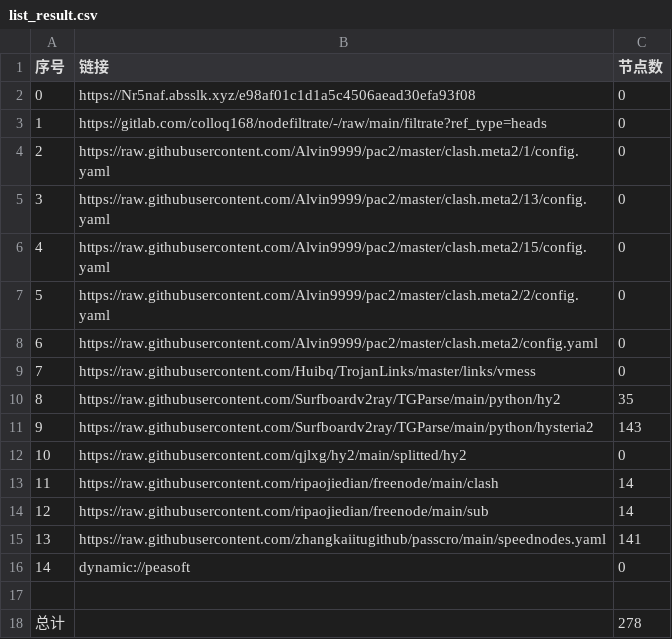
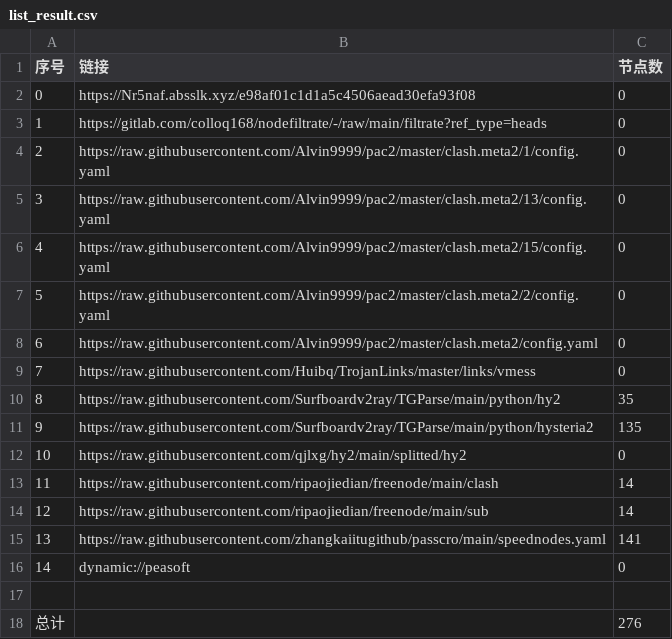
Before and after one commit to A2722629488/zidongpachong, a CSV file: list_result.csv, drawn as a sheet.

```diff
--- a/list_result.csv
+++ b/list_result.csv
@@ -10,3 +10,3 @@
 8,https://raw.githubusercontent.com/Surfboardv2ray/TGParse/main/python/hy2,35
-9,https://raw.githubusercontent.com/Surfboardv2ray/TGParse/main/python/hysteria2,143
+9,https://raw.githubusercontent.com/Surfboardv2ray/TGParse/main/python/hysteria2,135
 10,https://raw.githubusercontent.com/qjlxg/hy2/main/splitted/hy2,0
@@ -17,2 +17,2 @@
 
-总计,,278
+总计,,276
```
Also changed, not shown: 8 other files.
